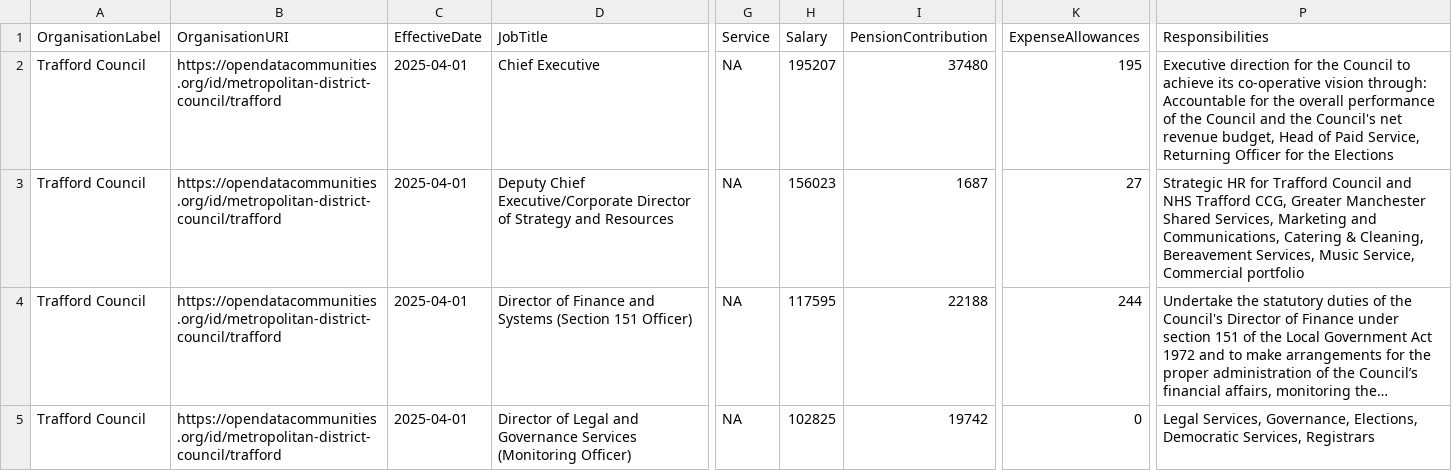
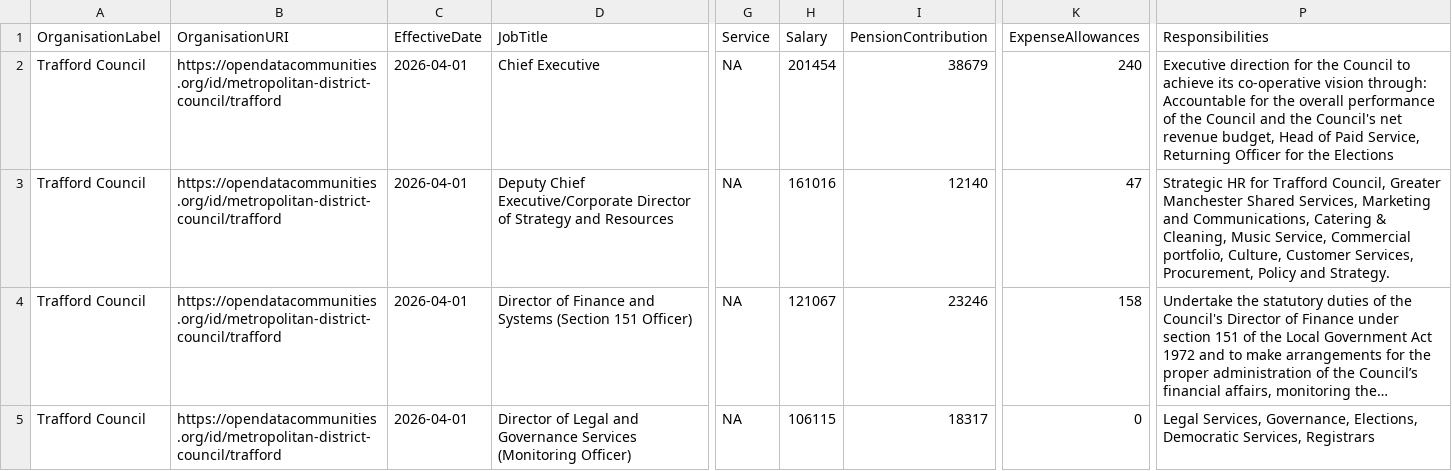
Before and after one commit to traffordDataLab/council_open_data, a CSV file: transparency_code/senior_salaries/senior_salaries_employees.csv, drawn as a sheet; only a part is shown, gaps mark what is left out; long unchanged cells end in …; the diff covers the shown part only; the diff names each change by its address in the sheet, - before the commit and + after, or states it on an @@ line.

Commit message:
Updated the senior salaries and trade union facility time datasets with the latest available information.

```diff
--- a/transparency_code/senior_salaries/senior_salaries_employees.csv
+++ b/transparency_code/senior_salaries/senior_salaries_employees.csv
-C2:C5 (EffectiveDate): 2025-04-01
+C2:C5 (EffectiveDate): 2026-04-01
-H2 (Salary): 195207
+H2 (Salary): 201454
-I2 (PensionContribution): 37480
+I2 (PensionContribution): 38679
-K2 (ExpenseAllowances): 195
+K2 (ExpenseAllowances): 240
-H3 (Salary): 156023
+H3 (Salary): 161016
-I3 (PensionContribution): 1687
+I3 (PensionContribution): 12140
-K3 (ExpenseAllowances): 27
+K3 (ExpenseAllowances): 47
-P3 (Responsibilities): …for Trafford Council and NHS Trafford CCG, Greater Manchester Shared Services, Marketing and Communications, Catering & Cleaning, Bereavement Services, Music Service, Commercial portfolio
+P3 (Responsibilities): …for Trafford Council, Greater Manchester Shared Services, Marketing and Communications, Catering & Cleaning, Music Service, Commercial portfolio, Culture, Customer Services, Procurement, Policy and Strategy.
-H4 (Salary): 117595
+H4 (Salary): 121067
-I4 (PensionContribution): 22188
+I4 (PensionContribution): 23246
-K4 (ExpenseAllowances): 244
+K4 (ExpenseAllowances): 158
-H5 (Salary): 102825
+H5 (Salary): 106115
-I5 (PensionContribution): 19742
+I5 (PensionContribution): 18317
```
Also changed, not shown: 23 edited cells elsewhere in this file, transparency_code/senior_salaries/senior_salaries_count.csv, transparency_code/trade_union_facility_time/trade_union_facility_time.csv, 3 other files.
